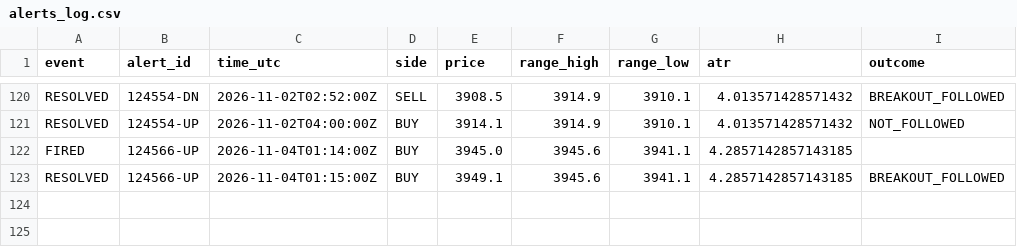
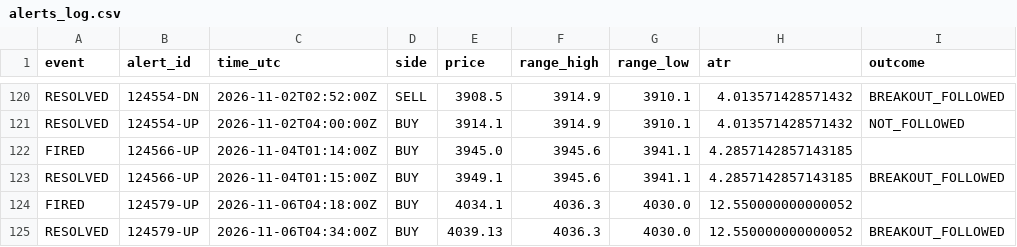
Before and after one commit to VybeEdge/paxg-orb-monitor2, a CSV file: alerts_log.csv, drawn as a sheet; only a part is shown, gaps mark what is left out; the diff names each change by its address in the sheet, - before the commit and + after, or states it on an @@ line.

```diff
--- a/alerts_log.csv
+++ b/alerts_log.csv
+row 124: FIRED | 124579-UP | 2026-11-06T04:18:00Z | BUY | 4034.1 | 4036.3 | 4030.0 | 12.550000000000052
+row 125: RESOLVED | 124579-UP | 2026-11-06T04:34:00Z | BUY | 4039.13 | 4036.3 | 4030.0 | 12.550000000000052 | BREAKOUT_FOLLOWED
```
Also changed, not shown: trades_log.csv, 4 other files.
